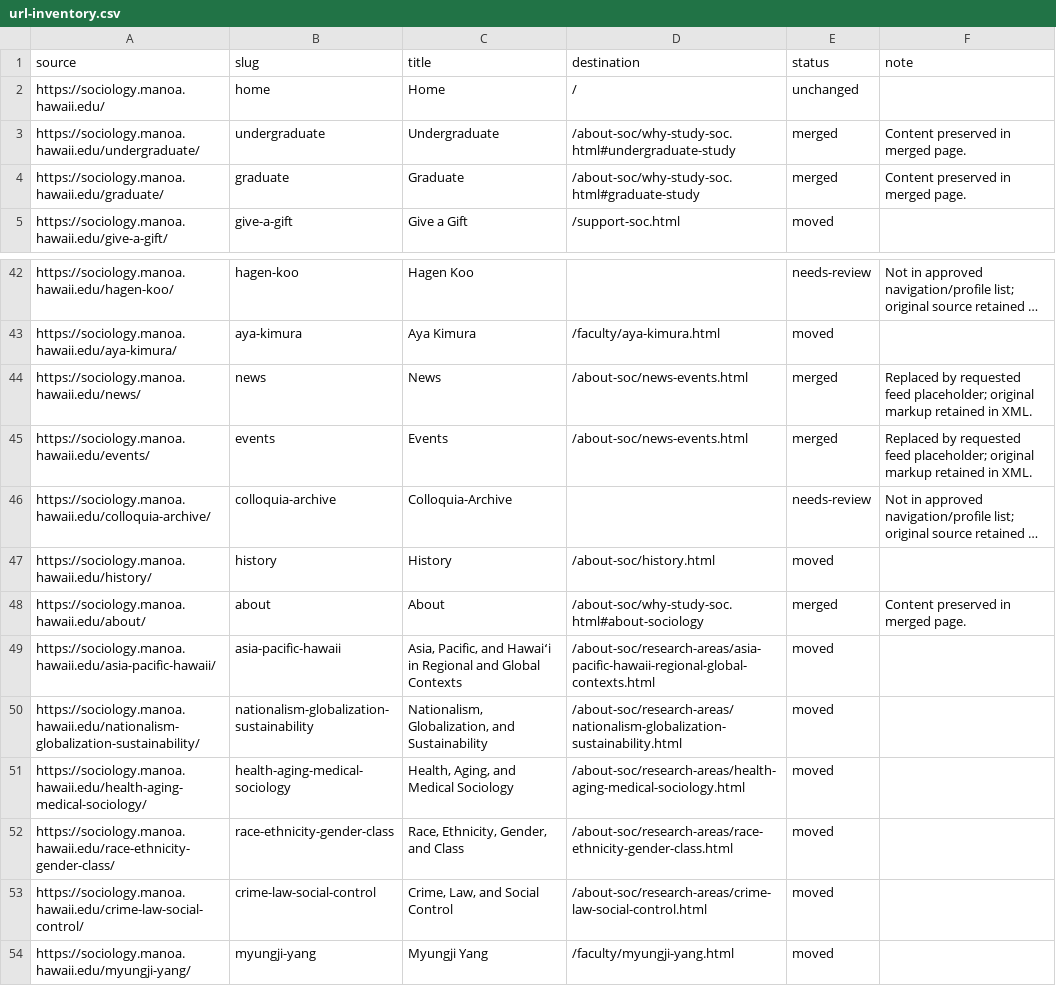
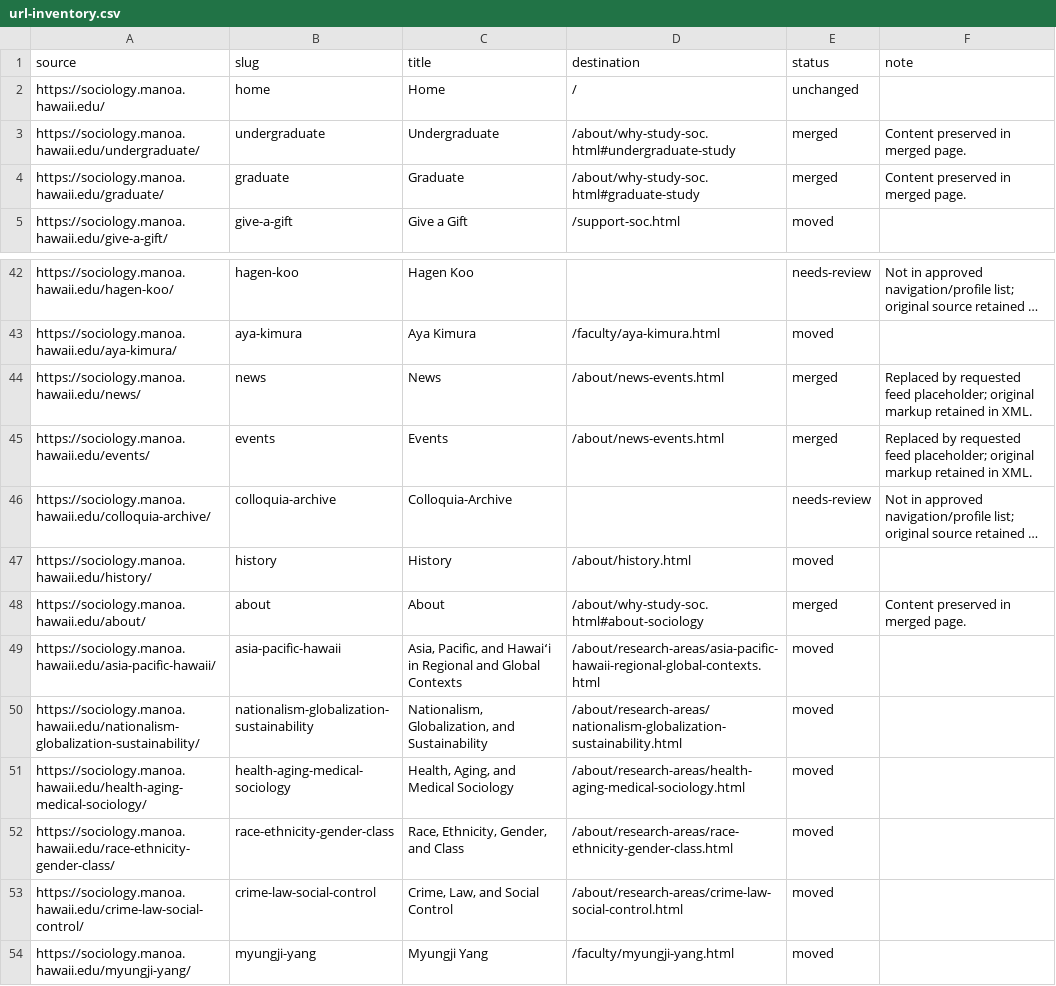
Before and after one commit to cssweb-stack/soc, a CSV file: reference/url-inventory.csv, drawn as a sheet; only a part is shown, gaps mark what is left out; long unchanged cells end in …; the diff names each change by its address in the sheet, - before the commit and + after, or states it on an @@ line.

```diff
--- a/reference/url-inventory.csv
+++ b/reference/url-inventory.csv
-D3 (destination): /about-soc/why-study-soc.html#undergraduate-study
+D3 (destination): /about/why-study-soc.html#undergraduate-study
-D4 (destination): /about-soc/why-study-soc.html#graduate-study
+D4 (destination): /about/why-study-soc.html#graduate-study
-D44:D45 (destination): /about-soc/news-events.html
+D44:D45 (destination): /about/news-events.html
-D47 (destination): /about-soc/history.html
+D47 (destination): /about/history.html
-D48 (destination): /about-soc/why-study-soc.html#about-sociology
+D48 (destination): /about/why-study-soc.html#about-sociology
-D49 (destination): /about-soc/research-areas/asia-pacific-hawaii-regional-global-contexts.html
+D49 (destination): /about/research-areas/asia-pacific-hawaii-regional-global-contexts.html
-D50 (destination): /about-soc/research-areas/nationalism-globalization-sustainability.html
+D50 (destination): /about/research-areas/nationalism-globalization-sustainability.html
-D51 (destination): /about-soc/research-areas/health-aging-medical-sociology.html
+D51 (destination): /about/research-areas/health-aging-medical-sociology.html
-D52 (destination): /about-soc/research-areas/race-ethnicity-gender-class.html
+D52 (destination): /about/research-areas/race-ethnicity-gender-class.html
-D53 (destination): /about-soc/research-areas/crime-law-social-control.html
+D53 (destination): /about/research-areas/crime-law-social-control.html
```
Also changed, not shown: 12 other files.
